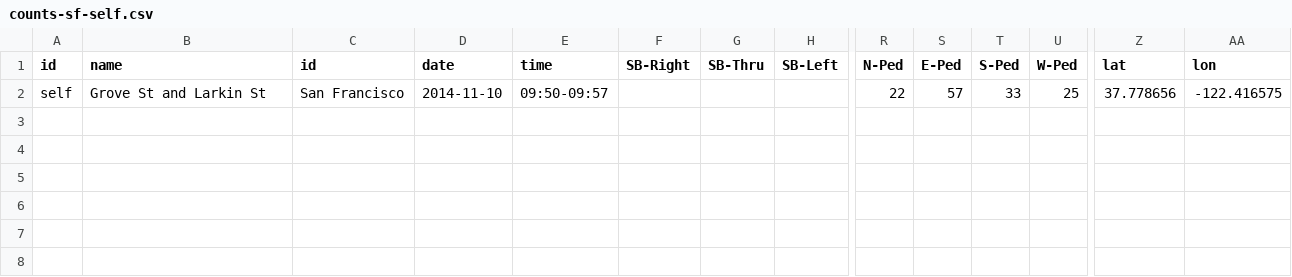
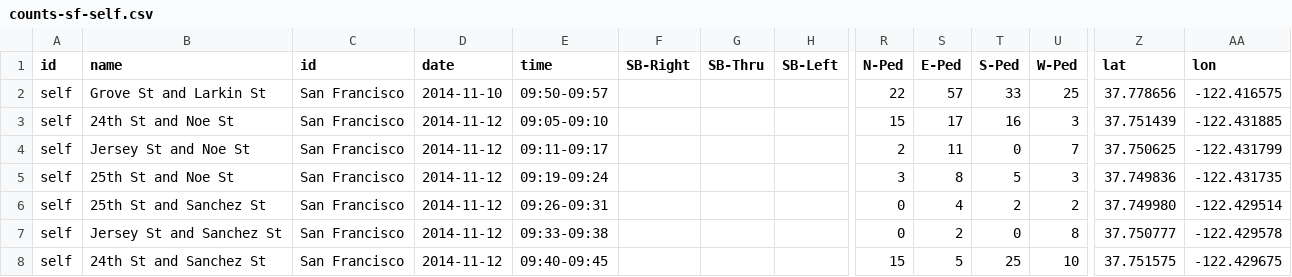
Before and after one commit to e-n-f/sf-traffic-counts, a CSV file: counts-sf-self.csv, drawn as a sheet; only a part is shown, gaps mark what is left out; rows hold the shown columns only; the diff names each change by its address in the sheet, - before the commit and + after, or states it on an @@ line.

Commit message:
Counting this morning

```diff
--- a/counts-sf-self.csv
+++ b/counts-sf-self.csv
+row 3: self | 24th St and Noe St | San Francisco | 2014-11-12 | 09:05-09:10 |  |  |  | 15 | 17 | 16 | 3 | 37.751439 | -122.431885
+row 4: self | Jersey St and Noe St | San Francisco | 2014-11-12 | 09:11-09:17 |  |  |  | 2 | 11 | 0 | 7 | 37.750625 | -122.431799
+row 5: self | 25th St and Noe St | San Francisco | 2014-11-12 | 09:19-09:24 |  |  |  | 3 | 8 | 5 | 3 | 37.749836 | -122.431735
+row 6: self | 25th St and Sanchez St | San Francisco | 2014-11-12 | 09:26-09:31 |  |  |  | 0 | 4 | 2 | 2 | 37.749980 | -122.429514
+row 7: self | Jersey St and Sanchez St | San Francisco | 2014-11-12 | 09:33-09:38 |  |  |  | 0 | 2 | 0 | 8 | 37.750777 | -122.429578
+row 8: self | 24th St and Sanchez St | San Francisco | 2014-11-12 | 09:40-09:45 |  |  |  | 15 | 5 | 25 | 10 | 37.751575 | -122.429675
```
